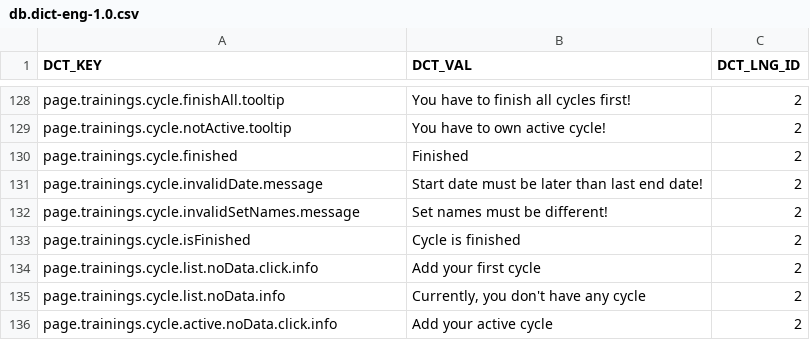
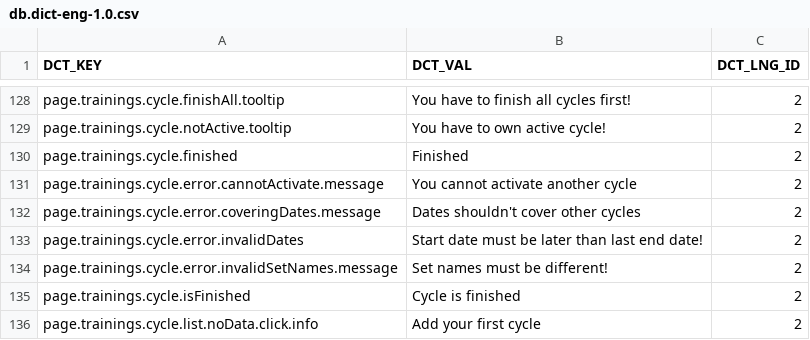
Before and after one commit to ArturCzopek/MyCoach-back, a CSV file: src/main/resources/db/changelog/dictionary-data/eng/db.dict-eng-1.0.csv, drawn as a sheet; only a part is shown, gaps mark what is left out; the shorter side is filled out with more unchanged rows.

```diff
--- a/src/main/resources/db/changelog/dictionary-data/eng/db.dict-eng-1.0.csv
+++ b/src/main/resources/db/changelog/dictionary-data/eng/db.dict-eng-1.0.csv
@@ -130,4 +130,6 @@ page.trainings.cycle.notActive.tooltip;You have to own active cycle!;2
 page.trainings.cycle.finished;Finished;2
-page.trainings.cycle.invalidDate.message;Start date must be later than last end date!;2
-page.trainings.cycle.invalidSetNames.message;Set names must be different!;2
+page.trainings.cycle.error.cannotActivate.message;You cannot activate another cycle;2
+page.trainings.cycle.error.coveringDates.message;Dates shouldn't cover other cycles;2
+page.trainings.cycle.error.invalidDates;Start date must be later than last end date!;2
+page.trainings.cycle.error.invalidSetNames.message;Set names must be different!;2
 page.trainings.cycle.isFinished;Cycle is finished;2
```
Also changed, not shown: src/main/resources/db/changelog/dictionary-data/pol/db.dict-pol-1.0.csv, 6 other files.
